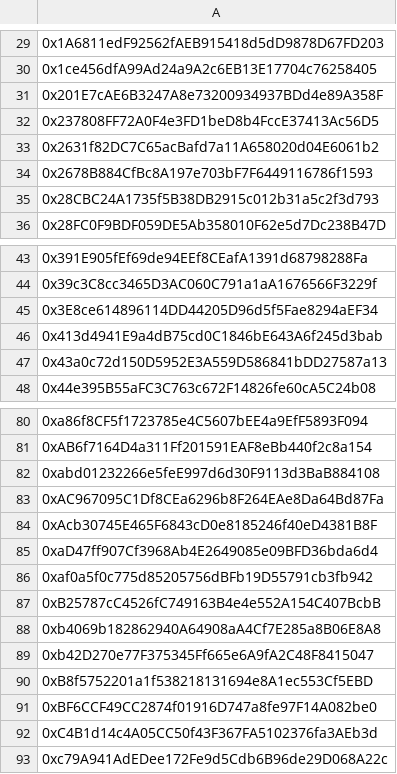
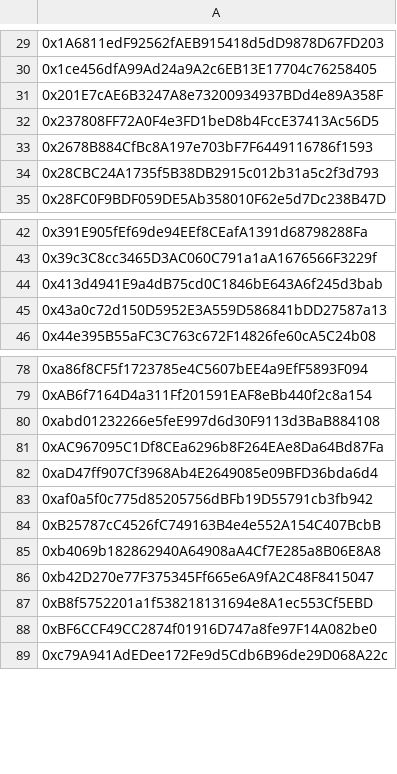
Before and after one commit to Jonny-Ringo/the_eye_of_AO, a CSV file: data/dev-addresses.csv, drawn as a sheet; only a part is shown, gaps mark what is left out; the diff names each change by its address in the sheet, - before the commit and + after, or states it on an @@ line.

Commit message:
📥 Updated developer address list

```diff
--- a/data/dev-addresses.csv
+++ b/data/dev-addresses.csv
-row 33: 0x2631f82DC7C65acBafd7a11A658020d04E6061b2
-row 45: 0x3E8ce614896114DD44205D96d5f5Fae8294aEF34
-row 84: 0xAcb30745E465F6843cD0e8185246f40eD4381B8F
-row 92: 0xC4B1d14c4A05CC50f43F367FA5102376fa3AEb3d
```
